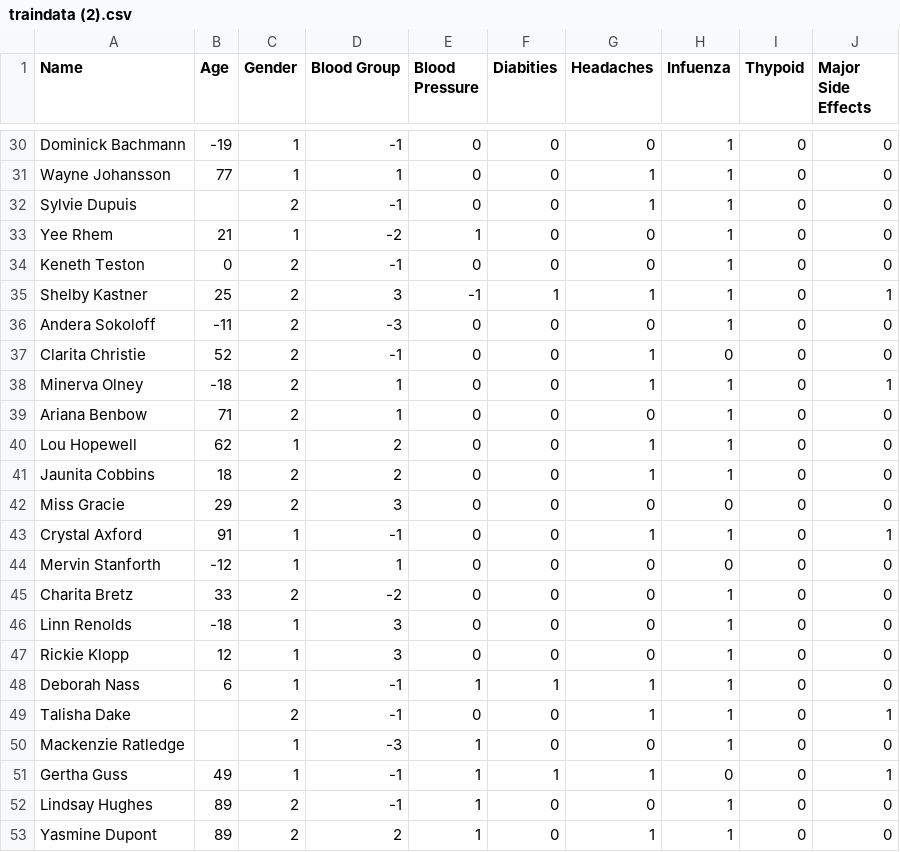
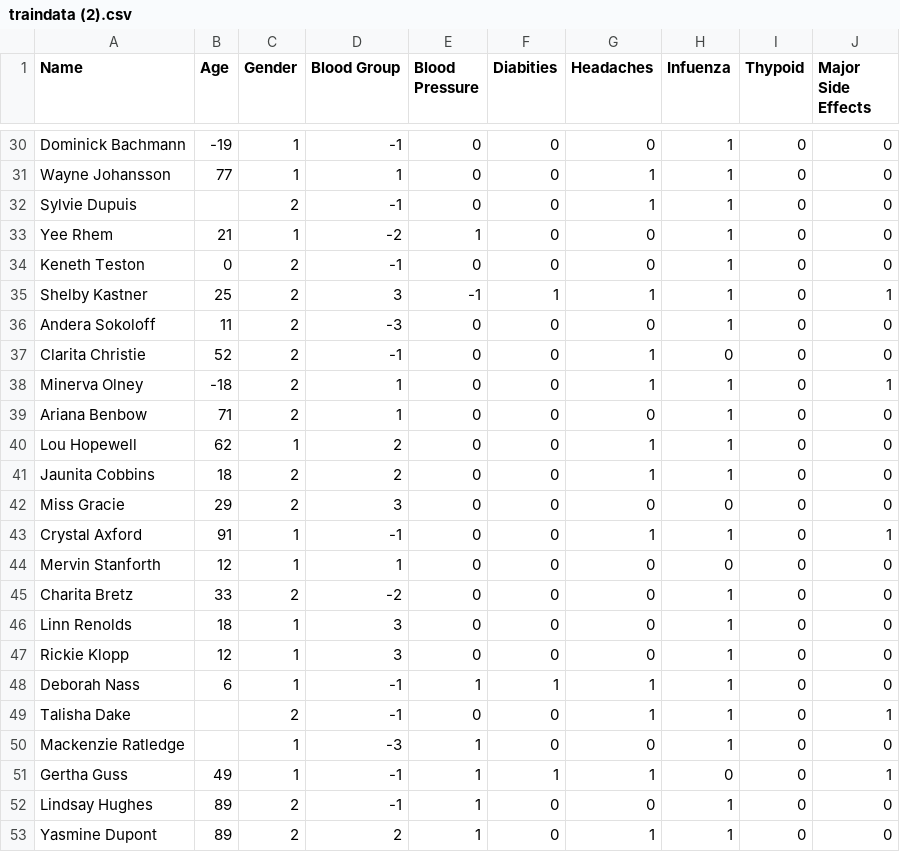
Before and after one commit to Roshankumar0808/biomedoroject, a CSV file: traindata (2).csv, drawn as a sheet; only a part is shown, gaps mark what is left out.

Commit message:
Update traindata (2).csv

```diff
--- a/traindata (2).csv
+++ b/traindata (2).csv
@@ -35,3 +35,3 @@ Keneth Teston,0,2,-1,0,0,0,1,0,0
 Shelby Kastner,25,2,3,-1,1,1,1,0,1
-Andera Sokoloff,-11,2,-3,0,0,0,1,0,0
+Andera Sokoloff,11,2,-3,0,0,0,1,0,0
 Clarita Christie,52,2,-1,0,0,1,0,0,0
@@ -43,5 +43,5 @@ Miss Gracie,29,2,3,0,0,0,0,0,0
 Crystal Axford,91,1,-1,0,0,1,1,0,1
-Mervin Stanforth,-12,1,1,0,0,0,0,0,0
+Mervin Stanforth,12,1,1,0,0,0,0,0,0
 Charita Bretz,33,2,-2,0,0,0,1,0,0
-Linn Renolds,-18,1,3,0,0,0,1,0,0
+Linn Renolds,18,1,3,0,0,0,1,0,0
 Rickie Klopp,12,1,3,0,0,0,1,0,0
```
